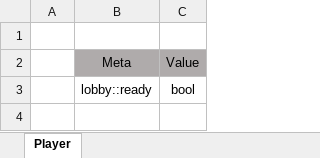
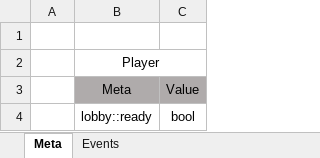
Before and after one commit to AlteredCarbonate/MostWanted, an Excel workbook: database.xlsx, sheet Meta, drawn as a sheet; values as stored, in another font and other column widths than the file's, no borders; the diff names each change by its address in the sheet, - before the commit and + after, or states it on an @@ line.

```diff
--- a/database.xlsx (sheet Meta)
+++ b/database.xlsx (sheet Meta)
-sheet tab: Player
+sheet tab: Meta
+sheet tab: Events
+row 2:  | Player
```
Also changed, not shown: 8 other files.
